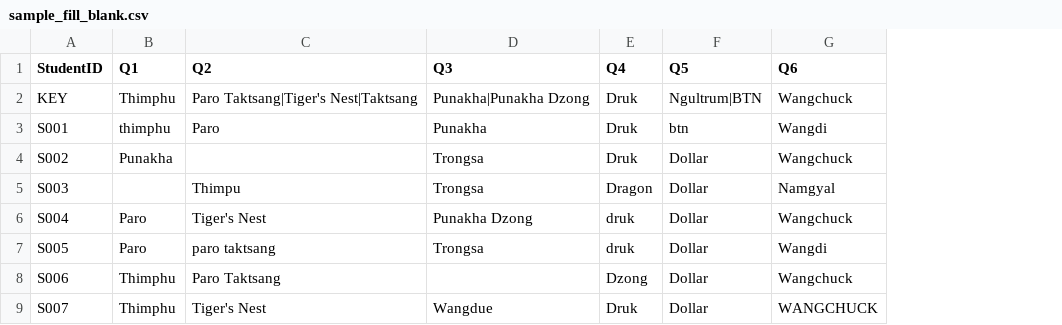
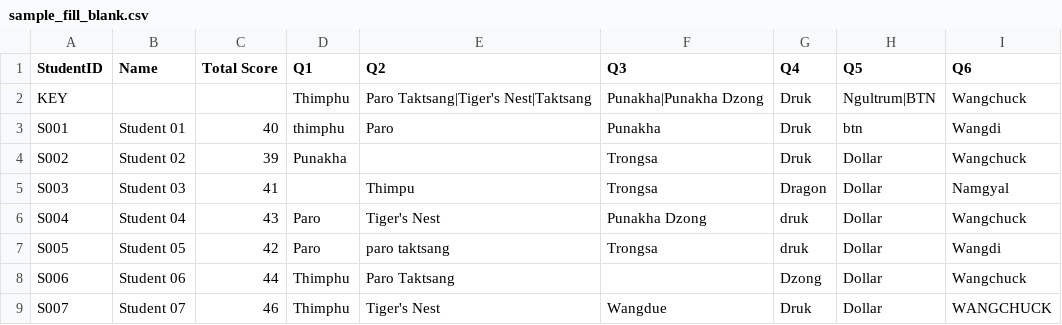
Before and after one commit to karmastar024-bit/item-analysis-app-draft1, a CSV file: data/sample_fill_blank.csv, drawn as a sheet; only a part is shown; the diff names each change by its address in the sheet, - before the commit and + after, or states it on an @@ line.

```diff
--- a/data/sample_fill_blank.csv
+++ b/data/sample_fill_blank.csv
+column B (Name), rows 3-9: Student 01 | Student 02 | Student 03 | Student 04 | Student 05 | Student 06 | Student 07
+column C (Total Score), rows 3-9: 40 | 39 | 41 | 43 | 42 | 44 | 46
```
Also changed, not shown: data/sample_matching.csv, data/sample_true_false.csv, 1 other file.
